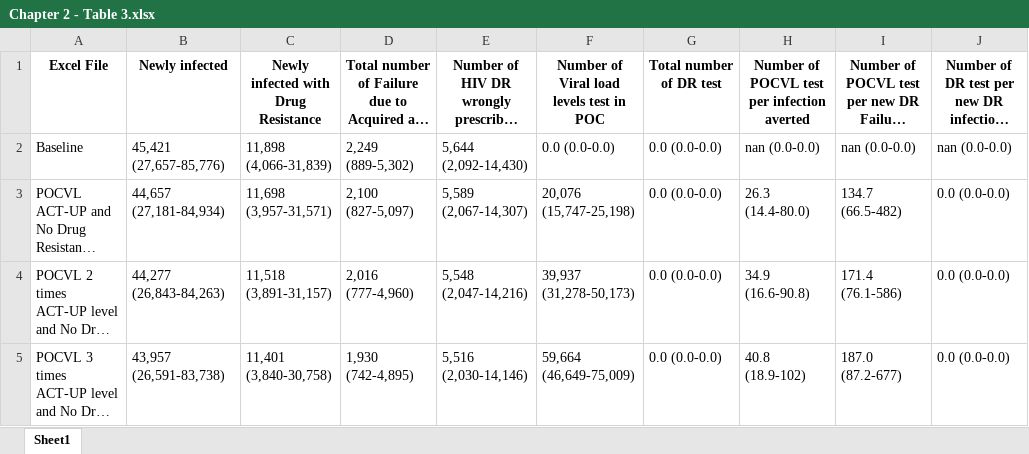
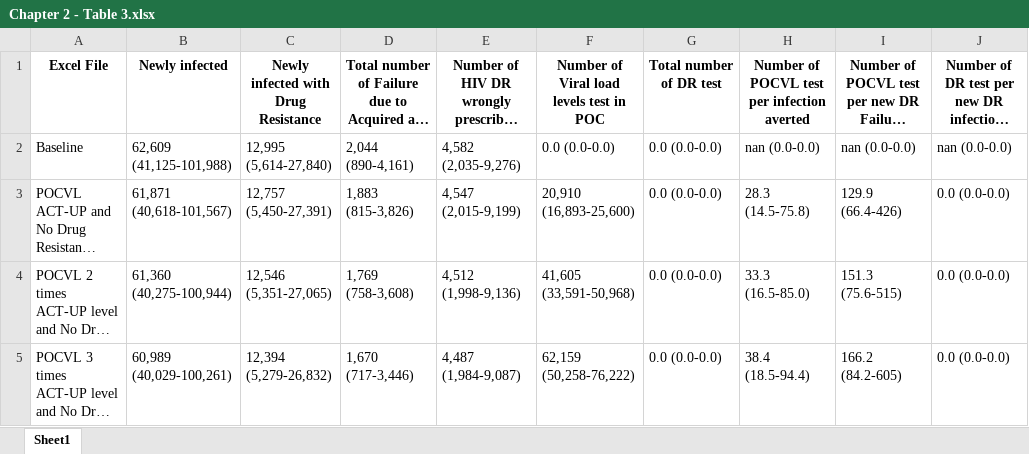
Before and after one commit to The-Kirby-Institute/PNG-Transmission-Model, an Excel workbook: output/Chp2_tables/Chapter 2 - Table 3.xlsx, sheet Sheet1, drawn as a sheet; only a part is shown; long unchanged cells end in …; values as stored, in another font and other column widths than the file's, no borders; the diff covers the shown part only; the diff names each change by its address in the sheet, - before the commit and + after, or states it on an @@ line.

```diff
--- a/output/Chp2_tables/Chapter 2 - Table 3.xlsx (sheet Sheet1)
+++ b/output/Chp2_tables/Chapter 2 - Table 3.xlsx (sheet Sheet1)
-B2: 45,421 (27,657-85,776)
+B2: 62,609 (41,125-101,988)
-C2: 11,898 (4,066-31,839)
+C2: 12,995 (5,614-27,840)
-D2: 2,249 (889-5,302)
+D2: 2,044 (890-4,161)
-E2: 5,644 (2,092-14,430)
+E2: 4,582 (2,035-9,276)
-B3: 44,657 (27,181-84,934)
+B3: 61,871 (40,618-101,567)
-C3: 11,698 (3,957-31,571)
+C3: 12,757 (5,450-27,391)
-D3: 2,100 (827-5,097)
+D3: 1,883 (815-3,826)
-E3: 5,589 (2,067-14,307)
+E3: 4,547 (2,015-9,199)
-F3: 20,076 (15,747-25,198)
+F3: 20,910 (16,893-25,600)
-H3: 26.3 (14.4-80.0)
+H3: 28.3 (14.5-75.8)
-I3: 134.7 (66.5-482)
+I3: 129.9 (66.4-426)
-B4: 44,277 (26,843-84,263)
+B4: 61,360 (40,275-100,944)
-C4: 11,518 (3,891-31,157)
+C4: 12,546 (5,351-27,065)
-D4: 2,016 (777-4,960)
+D4: 1,769 (758-3,608)
-E4: 5,548 (2,047-14,216)
+E4: 4,512 (1,998-9,136)
-F4: 39,937 (31,278-50,173)
+F4: 41,605 (33,591-50,968)
-H4: 34.9 (16.6-90.8)
+H4: 33.3 (16.5-85.0)
-I4: 171.4 (76.1-586)
+I4: 151.3 (75.6-515)
-B5: 43,957 (26,591-83,738)
+B5: 60,989 (40,029-100,261)
-C5: 11,401 (3,840-30,758)
+C5: 12,394 (5,279-26,832)
-D5: 1,930 (742-4,895)
+D5: 1,670 (717-3,446)
-E5: 5,516 (2,030-14,146)
+E5: 4,487 (1,984-9,087)
-F5: 59,664 (46,649-75,009)
+F5: 62,159 (50,258-76,222)
-H5: 40.8 (18.9-102)
+H5: 38.4 (18.5-94.4)
-I5: 187.0 (87.2-677)
+I5: 166.2 (84.2-605)
```
Also changed, not shown: 90 edited cells elsewhere in this sheet, output/Chp2_tables/Chapter 2 - Additional comparative analyses.xlsx, output/Chp2_tables/Chapter 2 - Table 2.xlsx.
